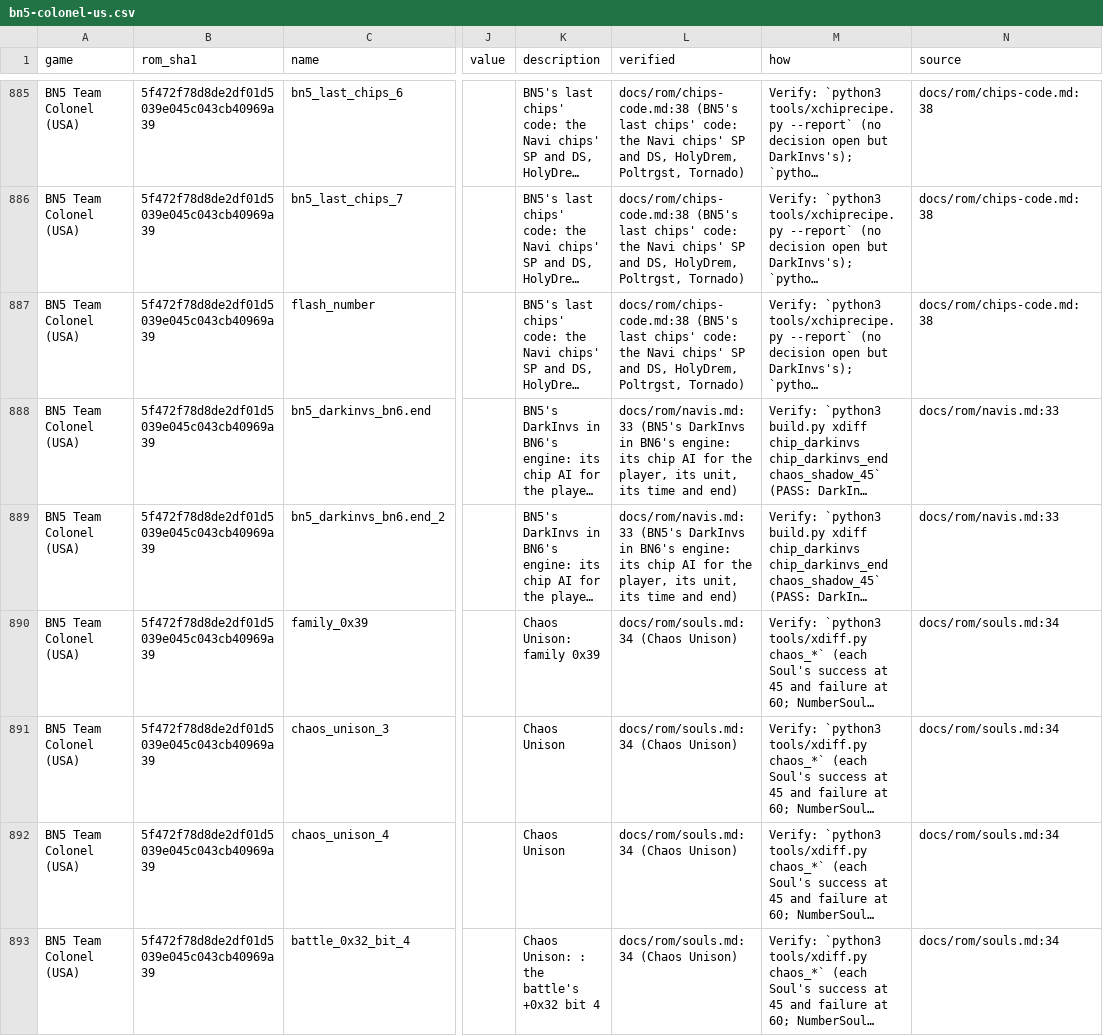
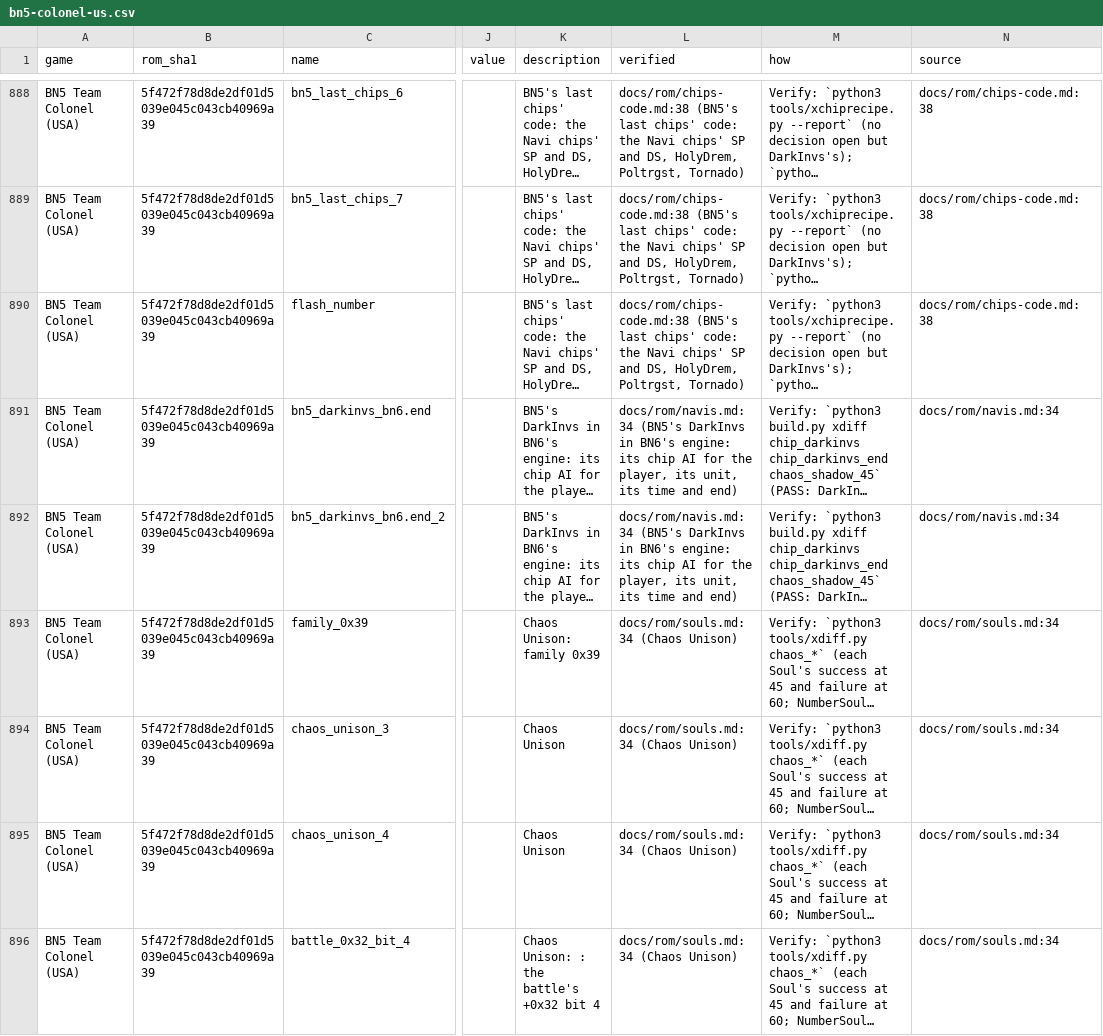
Before and after one commit to saschb2b/Mega-Man-Battle-Network-Cyberworld-Endless, a CSV file: docs/symbols/bn5-colonel-us.csv, drawn as a sheet; only a part is shown, gaps mark what is left out; long unchanged cells end in …; addresses are those after the commit; the diff covers the shown part only; the diff names each change by its address in the sheet, - before the commit and + after, or states it on an @@ line.

Commit message:
BN5's GyroMan moved, Team ProtoMan's second; room for the rest
GyroMan (BN5's AI 2) fights in BN6's engine as Navi AI 27, ids 0x1F4-0x1F7:
gyroman_v1, gyroman_v1_keys and gyroman_sp PASS, five mutations caught. His
companion's start and end are BN5's overlay kind 0, his own 31; his four
object types are moved.

The Navis' list 4 numbers were spent: BN4's late families keep 0xBB-0xBF
(their range reached into NapalmMan's 0xB6-0xBA), and a Navi's sprite past
its list's numbers spills into list 2's 0x80-0x9F. The shared art's third
room is code-low's free tail (FREE_TEAM_SHARED_MORE, 60 KB). His sounds
0x103, 0x104 and 0x14C take BN6's empty slots 0x43-0x45. The comparator
reads Team ProtoMan's art rooms as moved, his overlay's masks among them.

```diff
--- a/docs/symbols/bn5-colonel-us.csv
+++ b/docs/symbols/bn5-colonel-us.csv
-L891:L892 (verified): docs/rom/navis.md:33 (BN5's DarkInvs…
+L891:L892 (verified): docs/rom/navis.md:34 (BN5's DarkInvs…
-N891:N892 (source): docs/rom/navis.md:33
+N891:N892 (source): docs/rom/navis.md:34
```
Also changed, not shown: 4 added rows and 150 edited cells elsewhere in this file, 39 other files.
